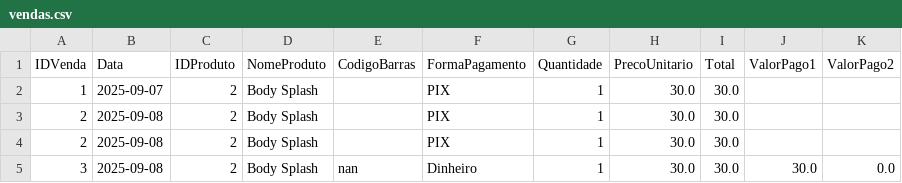
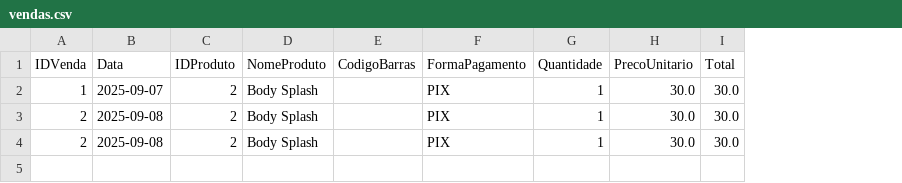
Before and after one commit to ribeiromendes5014-design/minha-loja, a CSV file: vendas.csv, drawn as a sheet; the diff names each change by its address in the sheet, - before the commit and + after, or states it on an @@ line.

Commit message:
Atualizando vendas

```diff
--- a/vendas.csv
+++ b/vendas.csv
-column J (ValorPago1), empty
-column K (ValorPago2), empty
-row 5: 3 | 2025-09-08 | 2 | Body Splash | nan | Dinheiro | 1 | 30.0 | 30.0 | 30.0 | 0.0
```
